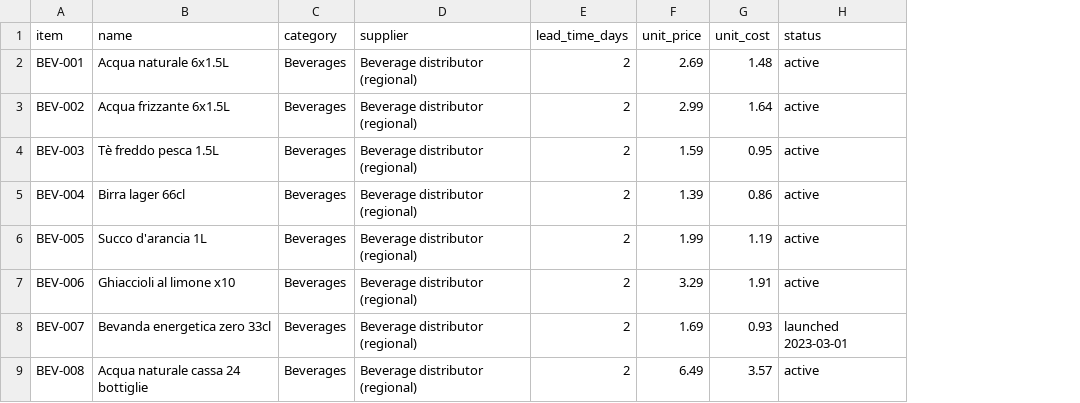
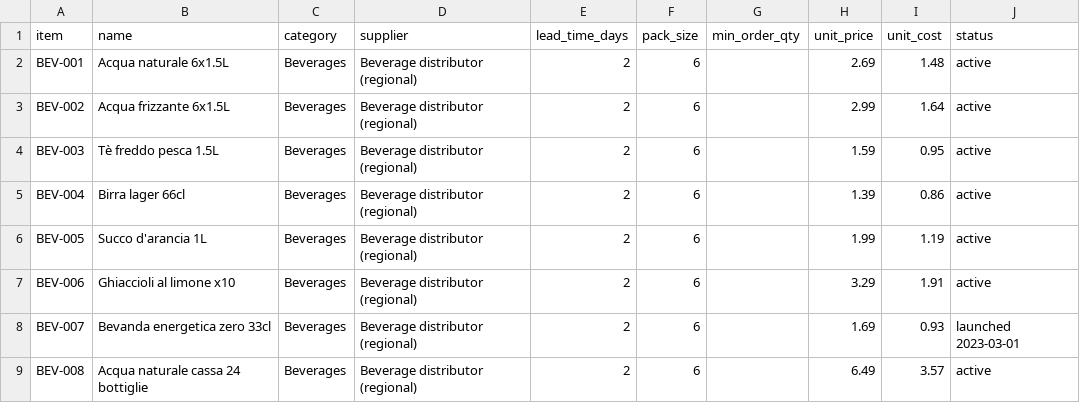
Before and after one commit to luca-g-pll/supply-chain-inventory-optimization, a CSV file: data/samples/retail_chain_items.csv, drawn as a sheet; only a part is shown; the diff names each change by its address in the sheet, - before the commit and + after, or states it on an @@ line.

```diff
--- a/data/samples/retail_chain_items.csv
+++ b/data/samples/retail_chain_items.csv
+column F (pack_size), rows 2-9: all 6
+column G (min_order_qty), empty
```
Also changed, not shown: data/templates/sales_history_template.csv, 31 other files.
